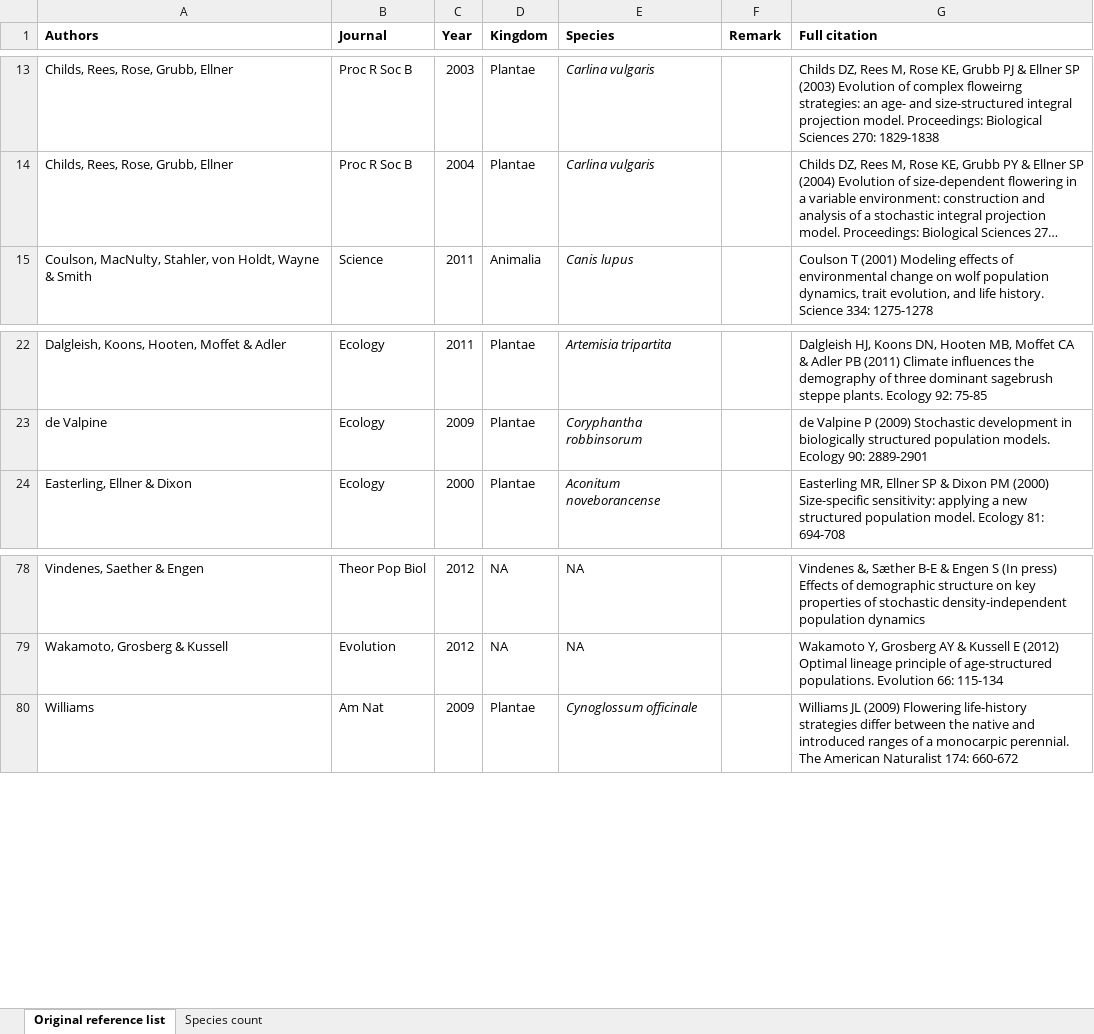
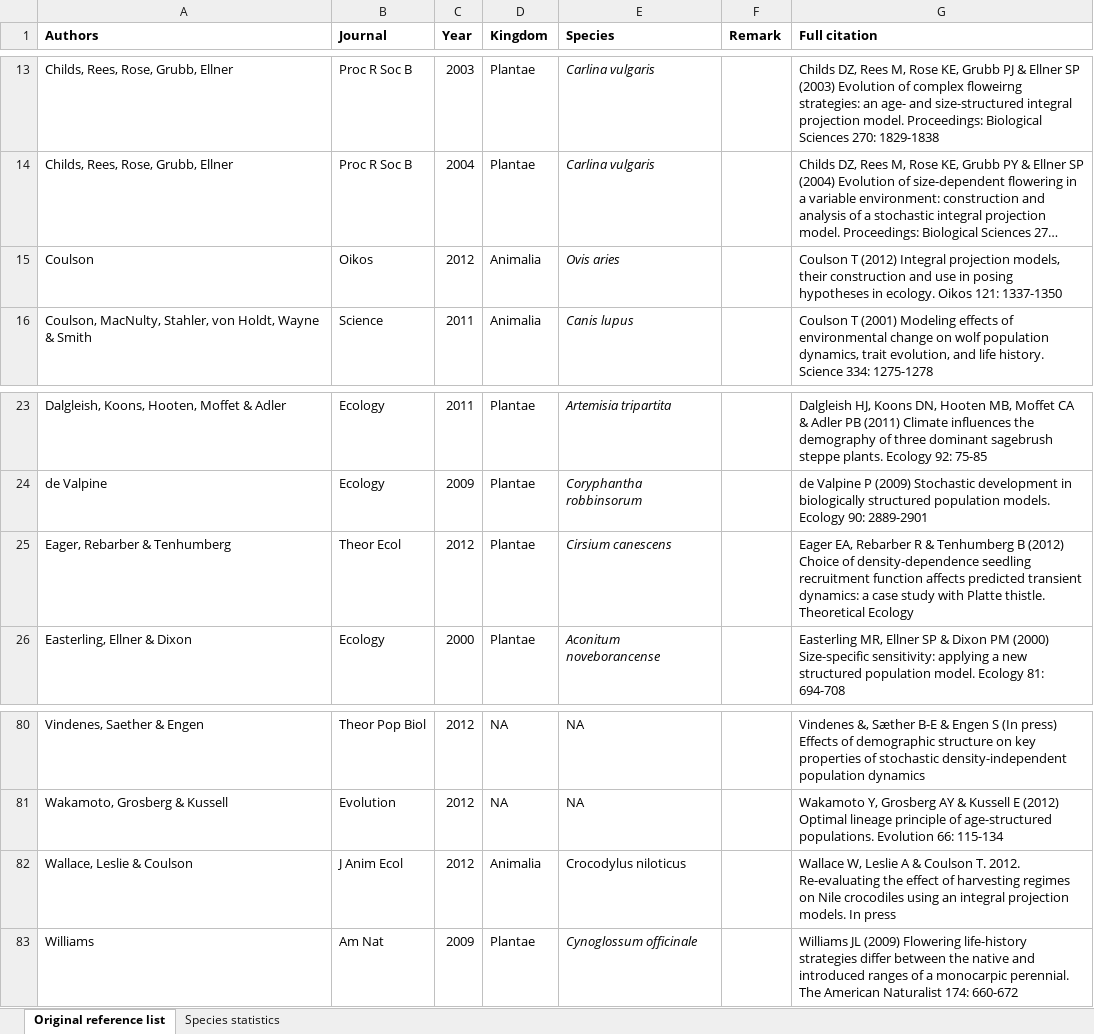
Before and after one commit to r-forge/ipmpack, an Excel workbook: www/IPMpublications.xlsx, sheet Original reference list, drawn as a sheet; only a part is shown, gaps mark what is left out; long unchanged cells end in …; values as stored, in another font and other column widths than the file's, no borders; the diff names each change by its address in the sheet, - before the commit and + after, or states it on an @@ line.

Commit message:
Updated latest paper on crocos
git-svn-id: svn://svn.r-forge.r-project.org/svnroot/ipmpack@932 edb9625f-4e0d-4859-8d74-9fd3b1da38cb

```diff
--- a/www/IPMpublications.xlsx (sheet Original reference list)
+++ b/www/IPMpublications.xlsx (sheet Original reference list)
-sheet tab: Species count
+sheet tab: Species statistics
+row 15: Coulson | Oikos | 2012 | Animalia | Ovis aries |  | Coulson T (2012) Integral projection models, their construction and use in posing hypotheses in ecology. Oikos 121: 1337-1350
+row 25: Eager, Rebarber & Tenhumberg | Theor Ecol | 2012 | Plantae | Cirsium canescens |  | Eager EA, Rebarber R & Tenhumberg B (2012) Choice of density-dependence seedling recruitment function affects predicted transient dynamics: a case study with Platte thistle. Theoretical Ecology
+row 82: Wallace, Leslie & Coulson | J Anim Ecol | 2012 | Animalia | Crocodylus niloticus |  | Wallace W, Leslie A & Coulson T. 2012. Re-evaluating the effect of harvesting regimes on Nile crocodiles using an integral projection models. In press
```
Also changed, not shown: sheet Species statistics, charts or pictures.
